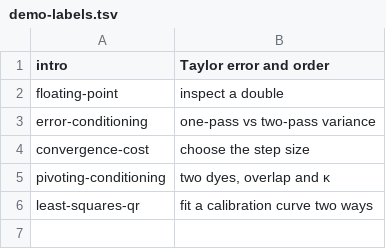
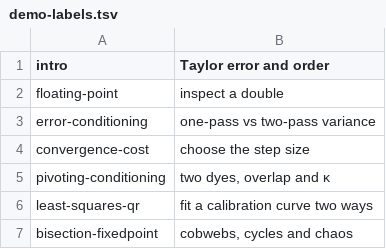
Before and after one commit to henriksson-lab/course_numericanalysis, a TSV file: plan/demo-labels.tsv, drawn as a sheet.

Commit message:
Pass 1: unit 5 demo (cobweb)

```diff
--- a/plan/demo-labels.tsv
+++ b/plan/demo-labels.tsv
@@ -6 +6,2 @@ pivoting-conditioning	two dyes, overlap and κ
 least-squares-qr	fit a calibration curve two ways
+bisection-fixedpoint	cobwebs, cycles and chaos
```
Also changed, not shown: 35 other files.
